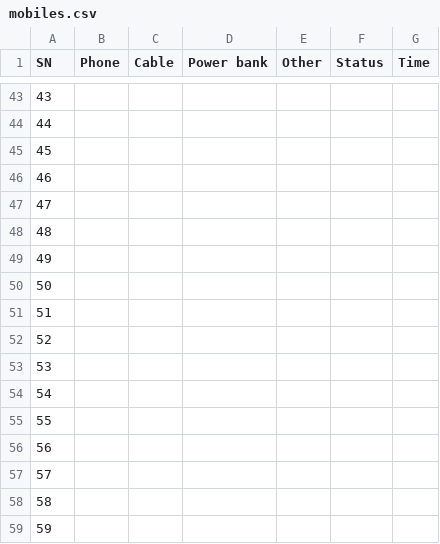
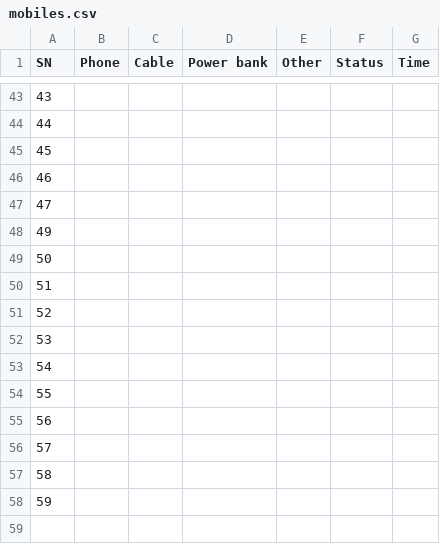
Before and after one commit to Purple-Vicky/K9_Camp_Companion, a CSV file: mobiles.csv, drawn as a sheet; only a part is shown, gaps mark what is left out; the diff names each change by its address in the sheet, - before the commit and + after, or states it on an @@ line.

```diff
--- a/mobiles.csv
+++ b/mobiles.csv
@@ column A (SN) renumbered between rows 48 and 58 @@
-row 59: 59
```
Also changed, not shown: cadets.csv.
